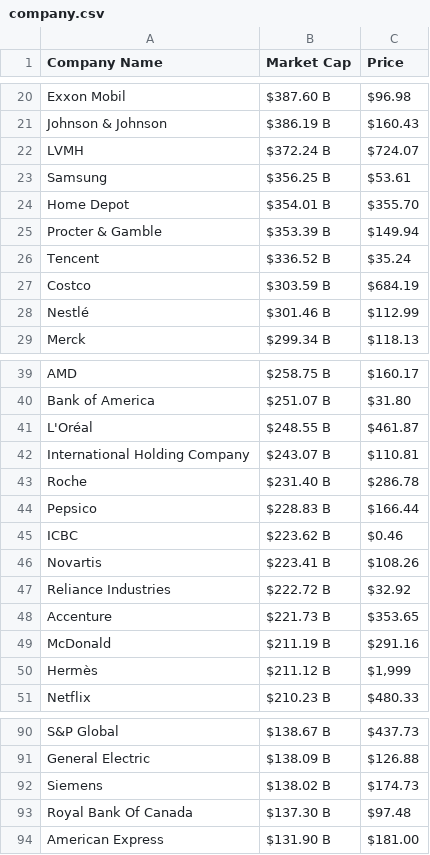
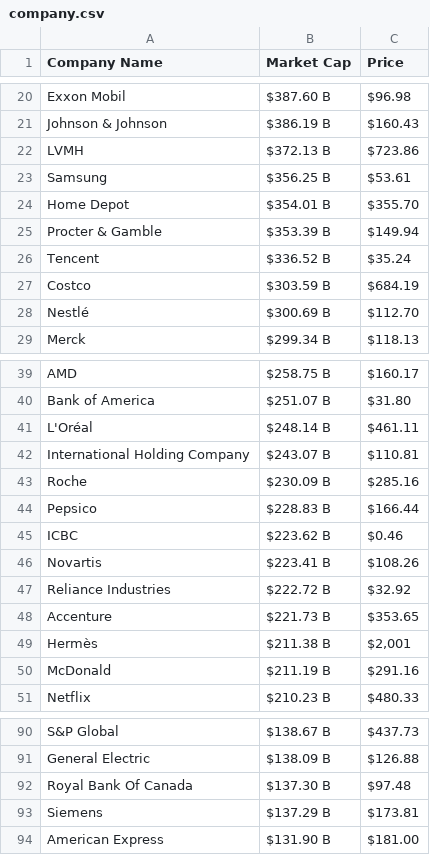
Before and after one commit to AbhishekBaske/marketcap_webscrap, a CSV file: company.csv, drawn as a sheet; only a part is shown, gaps mark what is left out; the diff covers the shown part only.

Commit message:
Automated data update

```diff
--- a/company.csv
+++ b/company.csv
@@ -21,3 +21,3 @@ Exxon Mobil,$387.60 B,$96.98
 Johnson & Johnson,$386.19 B,$160.43
-LVMH,$372.24 B,$724.07
+LVMH,$372.13 B,$723.86
 Samsung,$356.25 B,$53.61
@@ -27,3 +27,3 @@ Tencent,$336.52 B,$35.24
 Costco,$303.59 B,$684.19
-Nestlé,$301.46 B,$112.99
+Nestlé,$300.69 B,$112.70
 Merck,$299.34 B,$118.13
@@ -40,5 +40,5 @@ AMD,$258.75 B,$160.17
 Bank of America ,$251.07 B,$31.80
-L'Oréal,$248.55 B,$461.87
+L'Oréal,$248.14 B,$461.11
 International Holding Company,$243.07 B,$110.81
-Roche,$231.40 B,$286.78
+Roche,$230.09 B,$285.16
 Pepsico,$228.83 B,$166.44
@@ -48,4 +48,4 @@ Reliance Industries,$222.72 B,$32.92
 Accenture,$221.73 B,$353.65
+Hermès,$211.38 B,"$2,001"
 McDonald,$211.19 B,$291.16
-Hermès,$211.12 B,"$1,999"
 Netflix,$210.23 B,$480.33
@@ -91,4 +91,4 @@ S&P Global,$138.67 B,$437.73
 General Electric,$138.09 B,$126.88
-Siemens,$138.02 B,$174.73
 Royal Bank Of Canada,$137.30 B,$97.48
+Siemens,$137.29 B,$173.81
 American Express,$131.90 B,$181.00
```
Also changed, not shown: 2 edited cells elsewhere in this file, 1 other file.
